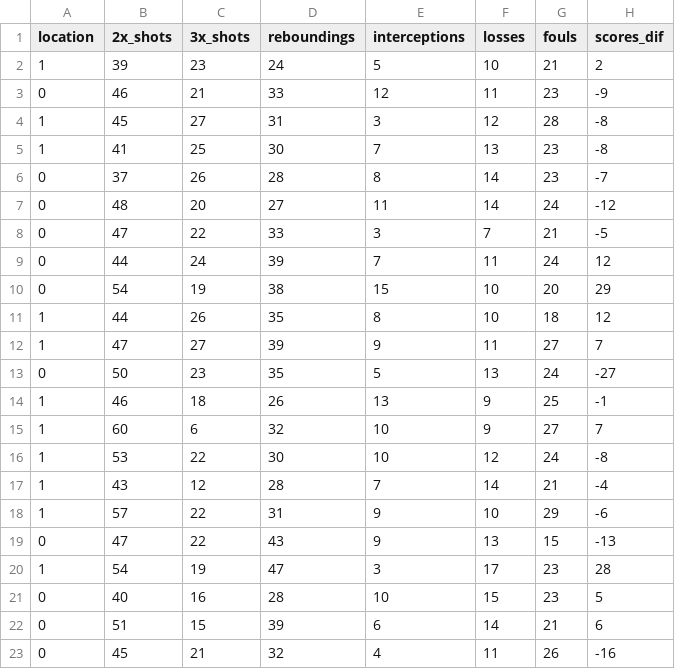
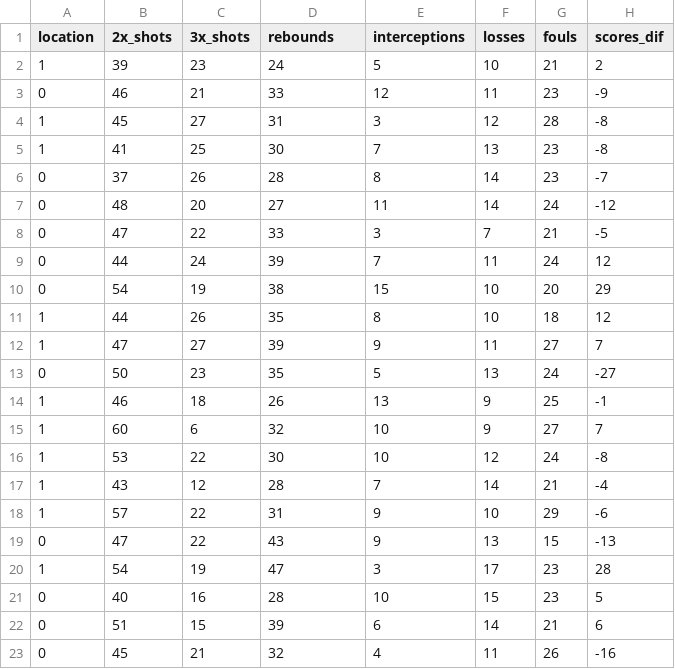
Before and after one commit to SergiyMogiley/Mavpy-Stats-with-Regression, a CSV file: Mavpy_13_14_train.csv, drawn as a sheet.

```diff
--- a/Mavpy_13_14_train.csv
+++ b/Mavpy_13_14_train.csv
@@ -1,2 +1,2 @@
-location,2x_shots,3x_shots,reboundings,interceptions,losses,fouls,scores_dif
+location,2x_shots,3x_shots,rebounds,interceptions,losses,fouls,scores_dif
 1,39,23,24,5,10,21,2
```
Also changed, not shown: Mavpy_13_15_test.csv, Mavpy_13_15_train.csv, 3 other files.
